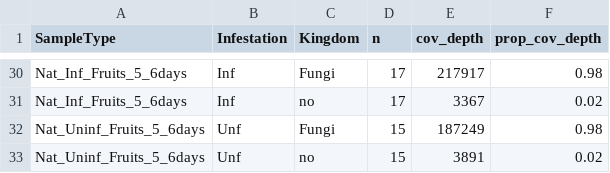
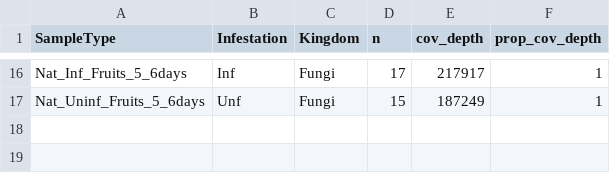
Before and after one commit to sidodq/Y2025.TransMicro2, a CSV file: data/derived_data/1_PrepareData/ITS_TM1&2_Coverage_depth_per_Sample_Type.csv, drawn as a sheet; only a part is shown, gaps mark what is left out; removed rows and columns are numbered as before the commit, all else as after; the diff covers the shown part only; the diff names each change by its address in the sheet, - before the commit and + after, or states it on an @@ line.

```diff
--- a/data/derived_data/1_PrepareData/ITS_TM1&2_Coverage_depth_per_Sample_Type.csv
+++ b/data/derived_data/1_PrepareData/ITS_TM1&2_Coverage_depth_per_Sample_Type.csv
-F16 (prop_cov_depth): 0.98
+F16 (prop_cov_depth): 1
-row 31: Nat_Inf_Fruits_5_6days | Inf | no | 17 | 3367 | 0.02
-F17 (prop_cov_depth): 0.98
+F17 (prop_cov_depth): 1
-row 33: Nat_Uninf_Fruits_5_6days | Unf | no | 15 | 3891 | 0.02
```
Also changed, not shown: 14 removed rows and 13 edited cells elsewhere in this file, data/derived_data/1_PrepareData/16S_TM1&2_Coverage_depth_per_Sample_Type.csv, data/derived_data/1_PrepareData/16S_TM1&2_taxonomy.tsv, 7 other files.
